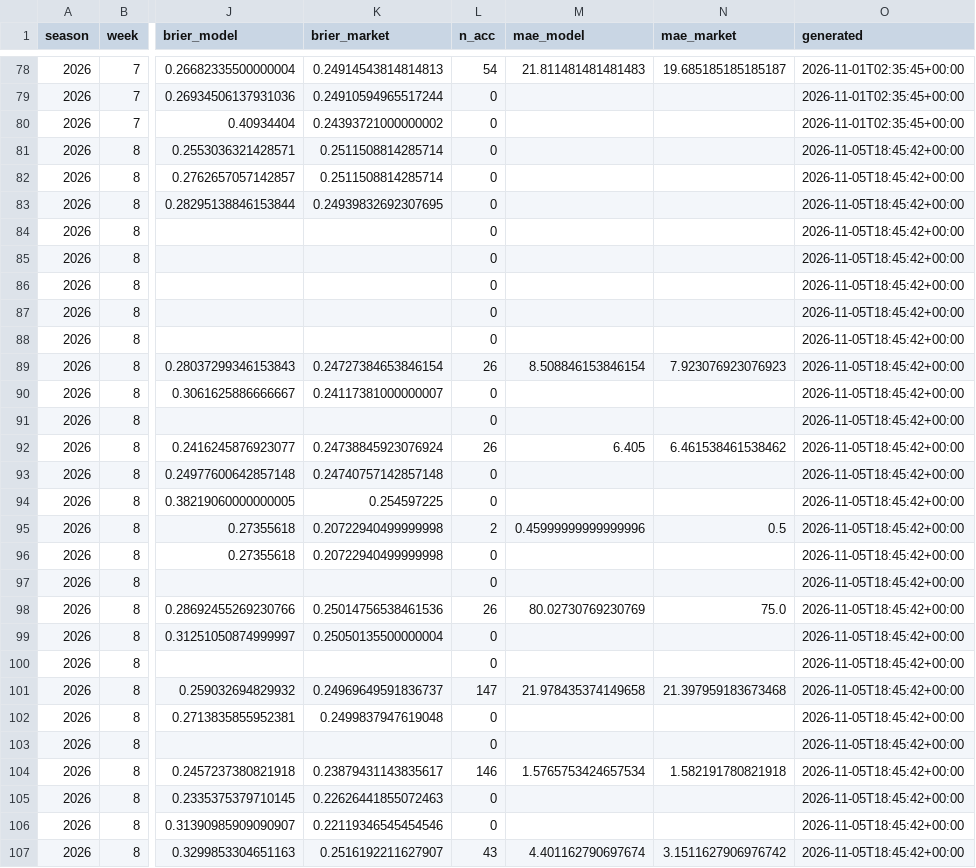
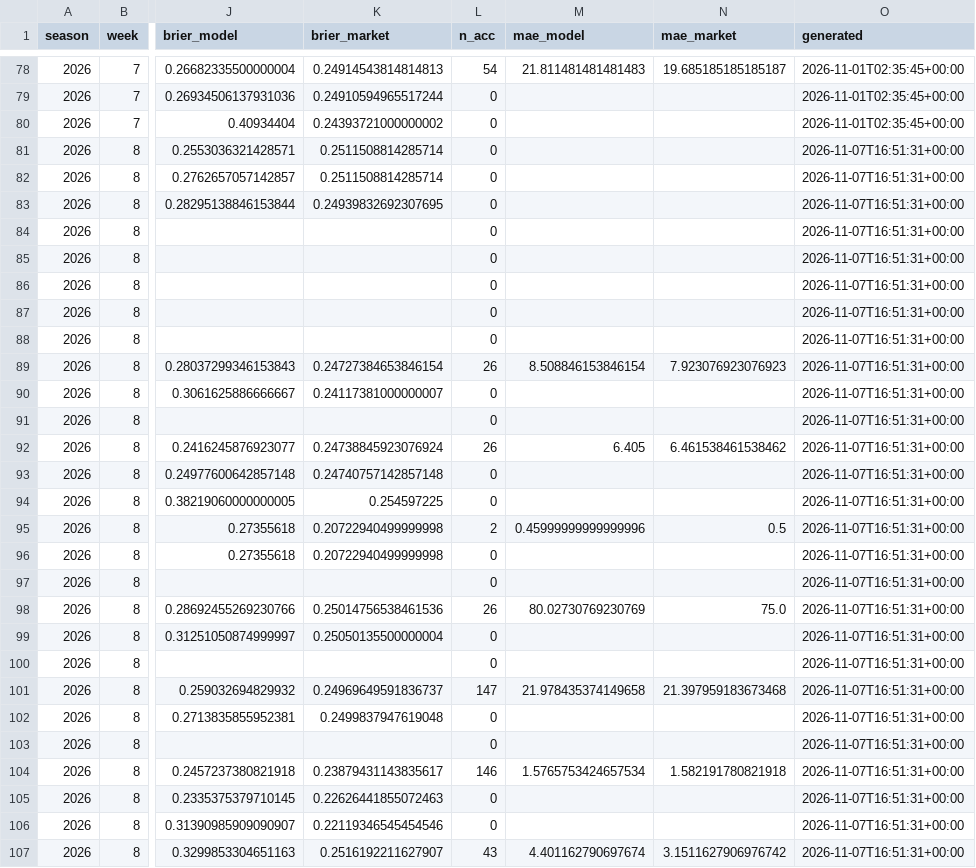
Before and after one commit to hadantes-lab/ff-model, a CSV file: tracking/weekly_summary.csv, drawn as a sheet; only a part is shown, gaps mark what is left out; the diff covers the shown part only; the diff names each change by its address in the sheet, - before the commit and + after, or states it on an @@ line.

```diff
--- a/tracking/weekly_summary.csv
+++ b/tracking/weekly_summary.csv
-O81:O107 (generated): 2026-11-05T18:45:42+00:00
+O81:O107 (generated): 2026-11-07T16:51:31+00:00
```
Also changed, not shown: 5 edited cells elsewhere in this file, tracking/dvp_log.csv, tracking/player_model_record.csv, 14 other files.
